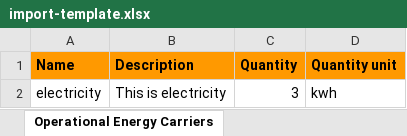
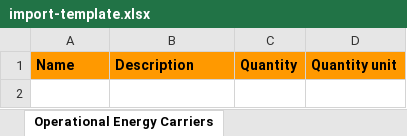
Before and after one commit to GFA-DIU/HEAT-ALCBT, an Excel workbook: static/docs/import-template.xlsx, sheet Operational Energy Carriers, drawn as a sheet; values as stored, in another font and other column widths than the file's, no borders; the diff names each change by its address in the sheet, - before the commit and + after, or states it on an @@ line.

```diff
--- a/static/docs/import-template.xlsx (sheet Operational Energy Carriers)
+++ b/static/docs/import-template.xlsx (sheet Operational Energy Carriers)
-row 2: electricity | This is electricity | 3 | kwh
```
Also changed, not shown: sheet Structural Components - By Comp, sheet Operational Schedule and Temper, sheet Building Details, sheet Cooling System - Split air cond, sheet Hot water System - Water Heater, sheet Lightning System - LED, 3 more sheets, 7 other files.
